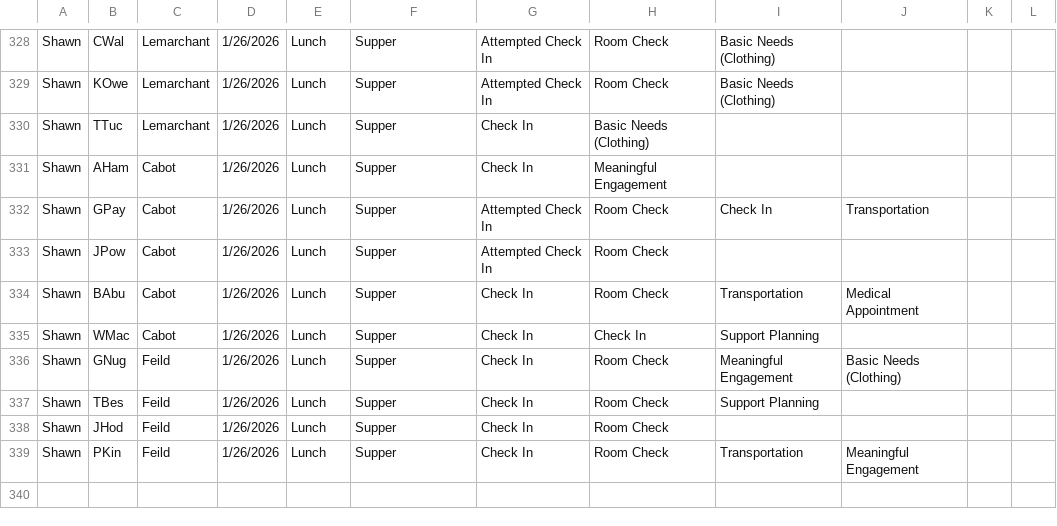
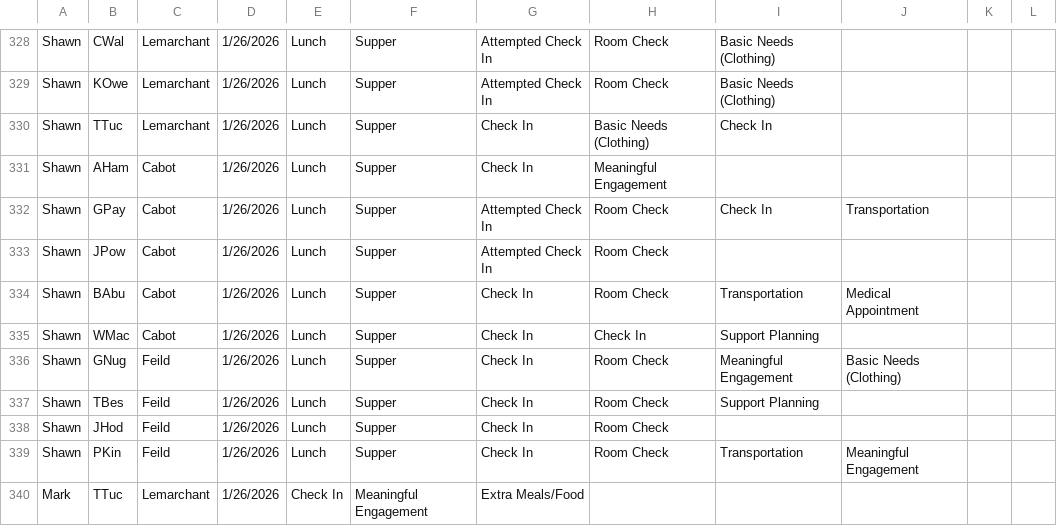
Before and after one commit to rcahill-code/homes-live, a CSV file: data/homes.csv, drawn as a sheet; only a part is shown, gaps mark what is left out.

```diff
--- a/data/homes.csv
+++ b/data/homes.csv
@@ -329,3 +329,3 @@ Shawn,CWal,Lemarchant,1/26/2026,Lunch,Supper,Attempted Check In,Room Check,Basic
 Shawn,KOwe,Lemarchant,1/26/2026,Lunch,Supper,Attempted Check In,Room Check,Basic Needs (Clothing),,,
-Shawn,TTuc,Lemarchant,1/26/2026,Lunch,Supper,Check In,Basic Needs (Clothing),,,,
+Shawn,TTuc,Lemarchant,1/26/2026,Lunch,Supper,Check In,Basic Needs (Clothing),Check In,,,
 Shawn,AHam,Cabot,1/26/2026,Lunch,Supper,Check In,Meaningful Engagement,,,,
@@ -339 +339,2 @@ Shawn,JHod,Feild,1/26/2026,Lunch,Supper,Check In,Room Check,,,,
 Shawn,PKin,Feild,1/26/2026,Lunch,Supper,Check In,Room Check,Transportation,Meaningful Engagement,,
+Mark,TTuc,Lemarchant,1/26/2026,Check In,Meaningful Engagement,Extra Meals/Food,,,,,
```
